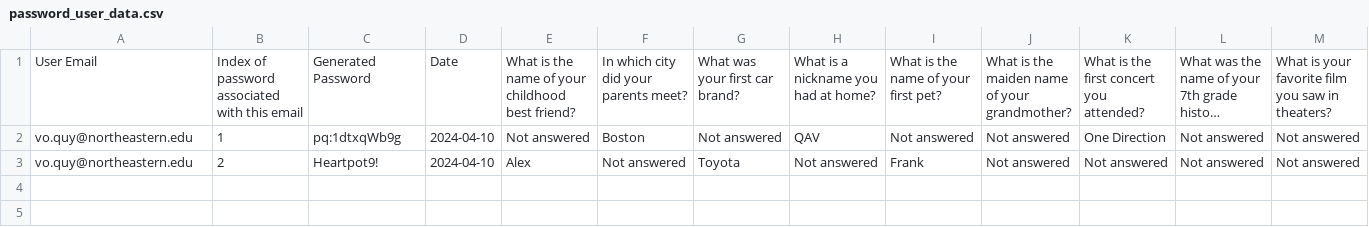
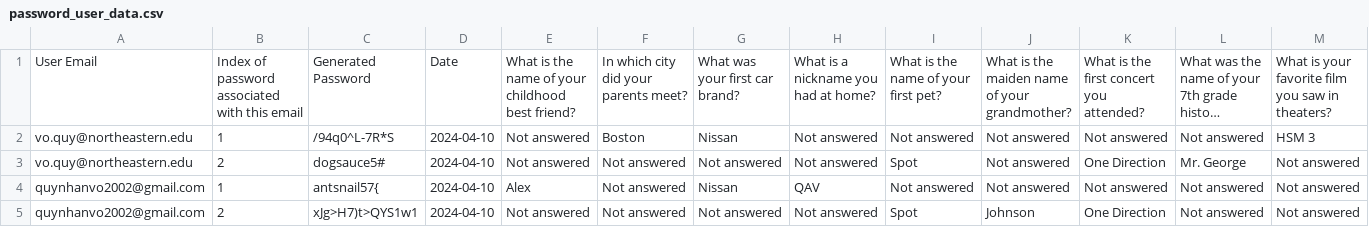
Before and after one commit to quynh-an/FinalProject, a CSV file: password_user_data.csv, drawn as a sheet; long unchanged cells end in …; the diff names each change by its address in the sheet, - before the commit and + after, or states it on an @@ line.

```diff
--- a/password_user_data.csv
+++ b/password_user_data.csv
-C2: pq:1dtxqWb9g
+C2: /94q0^L-7R*S
-G2: Not answered
+G2: Nissan
-H2: QAV
+H2: Not answered
-K2: One Direction
+K2: Not answered
-M2: Not answered
+M2: HSM 3
-C3: Heartpot9!
+C3: dogsauce5#
-E3: Alex
+E3: Not answered
-G3: Toyota
+G3: Not answered
-I3: Frank
+I3: Spot
-K3: Not answered
+K3: One Direction
-L3: Not answered
+L3: Mr. George
+row 4: quynhanvo2002@gmail.com | 1 | antsnail57{ | 2024-04-10 | Alex | Not answered | Nissan | QAV | Not answered | Not answered | Not answered | Not answered | Not answered
+row 5: quynhanvo2002@gmail.com | 2 | xJg>H7)t>QYS1w1 | 2024-04-10 | Not answered | Not answered | Not answered | Not answered | Spot | Johnson | One Direction | Not answered | Not answered
```
Also changed, not shown: 1 other file.
